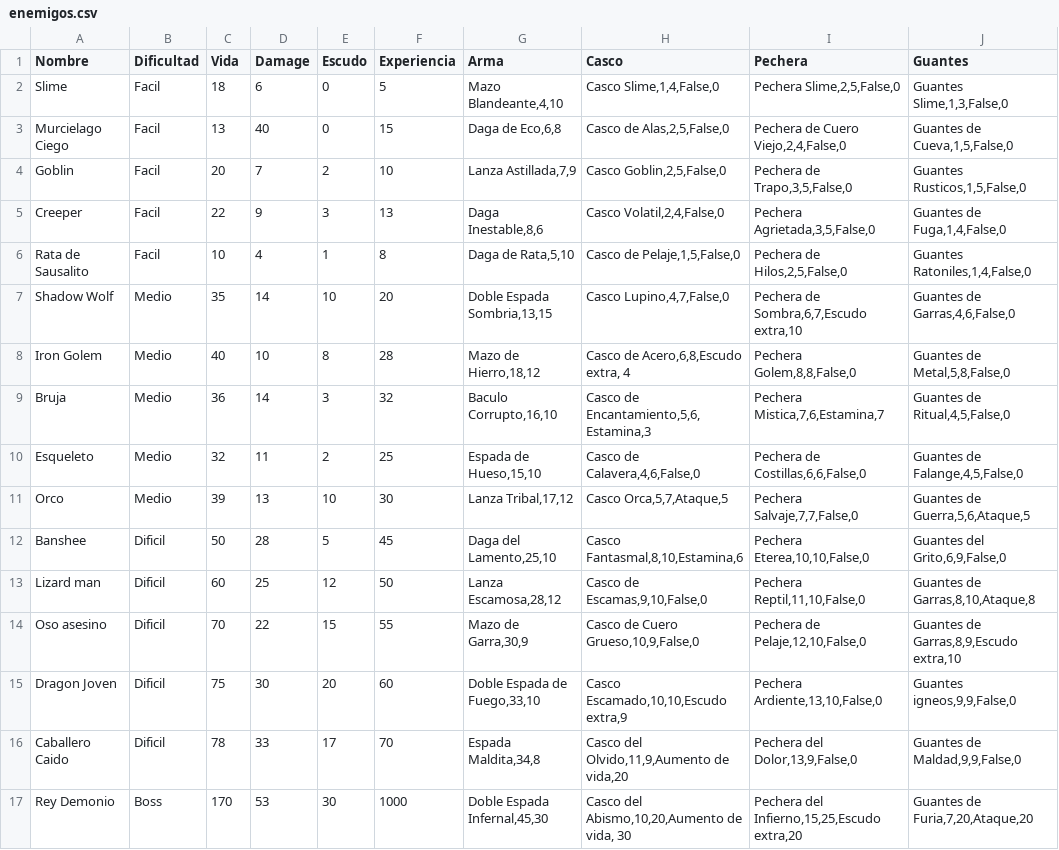
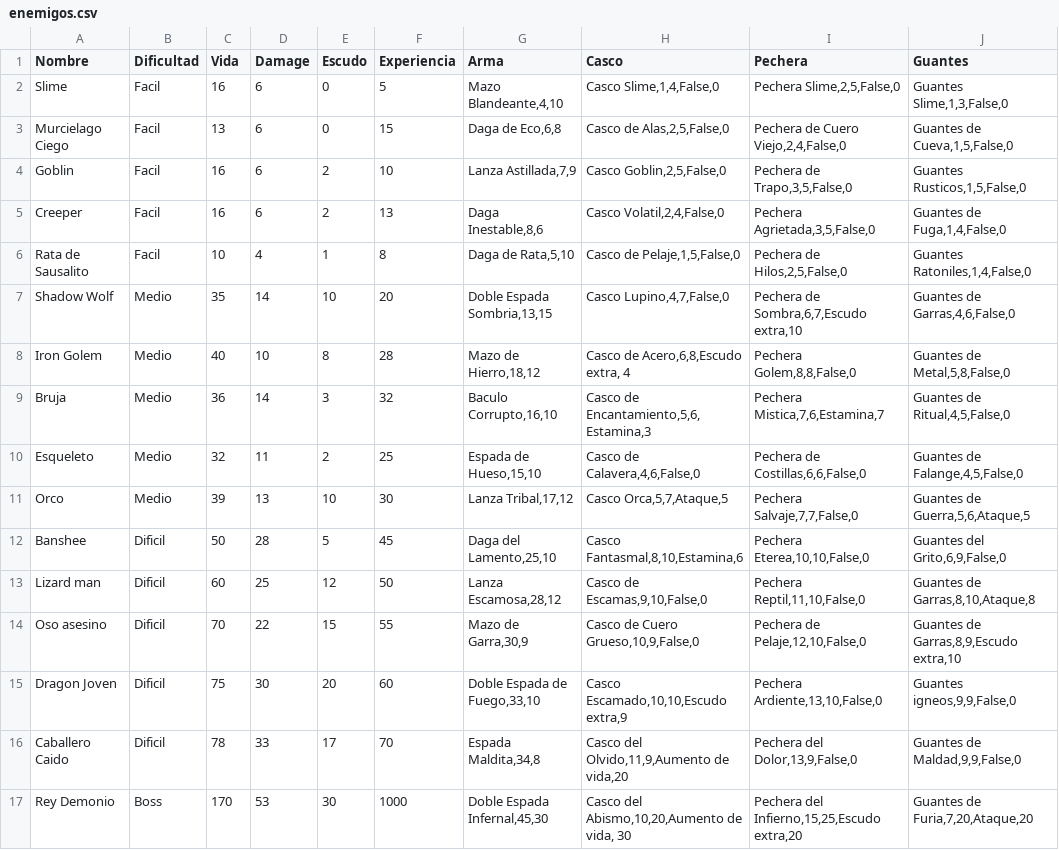
Before and after one commit to s44ndovvl/Proyecto_final, a CSV file: data/enemigos.csv, drawn as a sheet; only a part is shown; the diff names each change by its address in the sheet, - before the commit and + after, or states it on an @@ line.

```diff
--- a/data/enemigos.csv
+++ b/data/enemigos.csv
-C2 (Vida): 18
+C2 (Vida): 16
-D3 (Damage): 40
+D3 (Damage): 6
-C4 (Vida): 20
+C4 (Vida): 16
-D4 (Damage): 7
+D4 (Damage): 6
-C5 (Vida): 22
+C5 (Vida): 16
-D5 (Damage): 9
+D5 (Damage): 6
-E5 (Escudo): 3
+E5 (Escudo): 2
```
Also changed, not shown: 1 other file.
